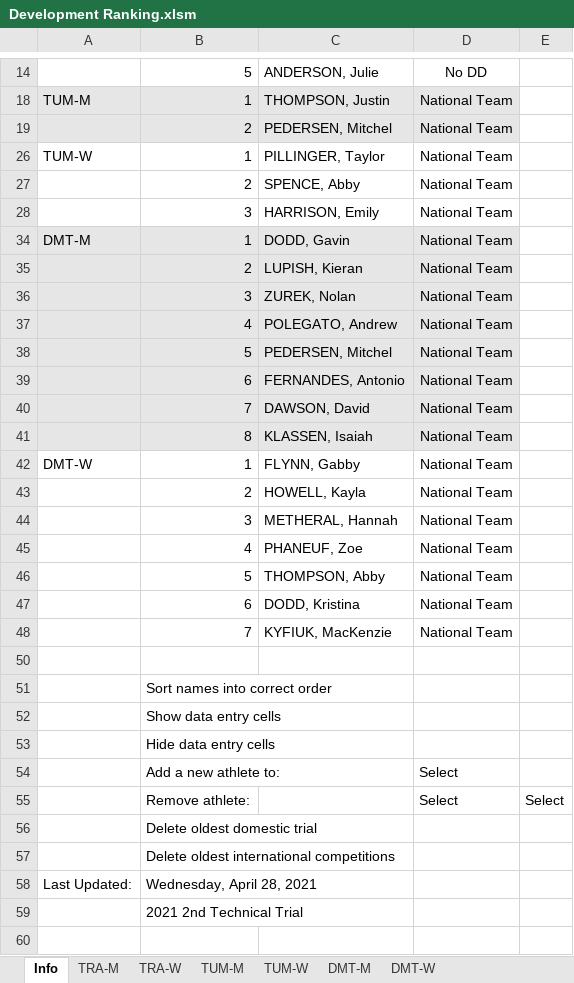
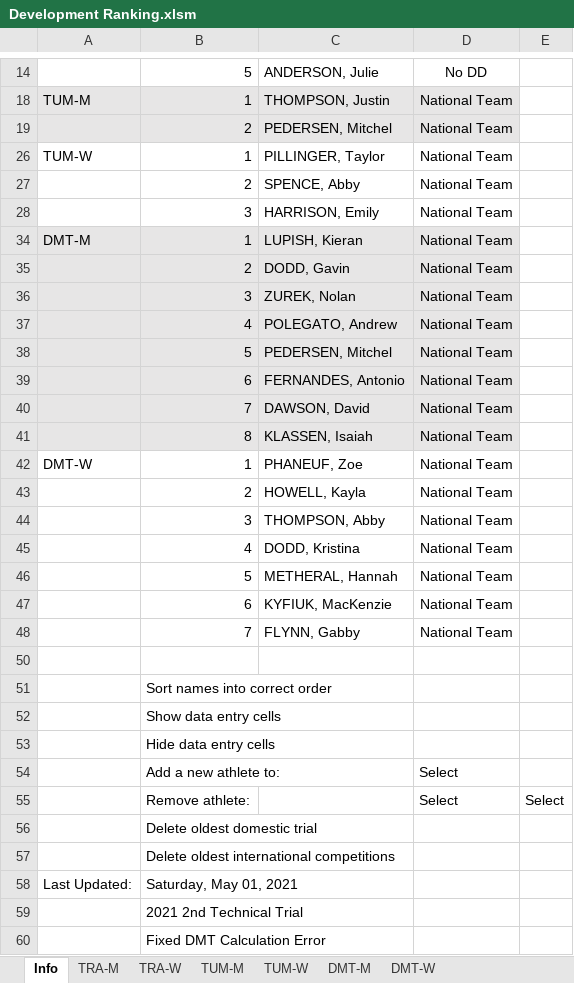
Before and after one commit to trampolinecanada/rankinglists, an Excel workbook: Development Ranking.xlsm, sheet Info, drawn as a sheet; only a part is shown, gaps mark what is left out; values as stored, in another font and other column widths than the file's, no borders; charts and pictures and conditional formats not drawn; 2 other sheets too large or unreadable and not compared; the diff names each change by its address in the sheet, - before the commit and + after, or states it on an @@ line.

Commit message:
Fixed DMT Calculation Error

```diff
--- a/Development Ranking.xlsm (sheet Info)
+++ b/Development Ranking.xlsm (sheet Info)
-C34: DODD, Gavin
+C34: LUPISH, Kieran
-C35: LUPISH, Kieran
+C35: DODD, Gavin
-C42: FLYNN, Gabby
+C42: PHANEUF, Zoe
-C44: METHERAL, Hannah
+C44: THOMPSON, Abby
-C45: PHANEUF, Zoe
+C45: DODD, Kristina
-C46: THOMPSON, Abby
+C46: METHERAL, Hannah
-C47: DODD, Kristina
+C47: KYFIUK, MacKenzie
-C48: KYFIUK, MacKenzie
+C48: FLYNN, Gabby
-B58: Wednesday, April 28, 2021
+B58: Saturday, May 01, 2021
+row 60:  | Fixed DMT Calculation Error
```
Also changed, not shown: sheet DMT-W, sheet DMT-M, sheet TUM-W, sheet TUM-M, formulas that keep their value, Junior Ranking.xlsm, Senior Ranking.xlsm, 1 other file.
